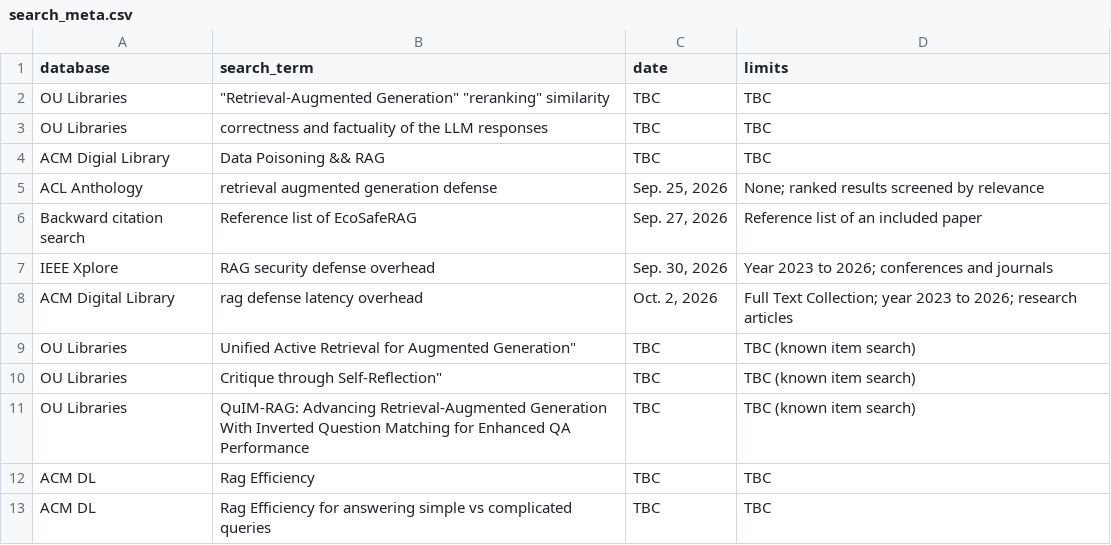
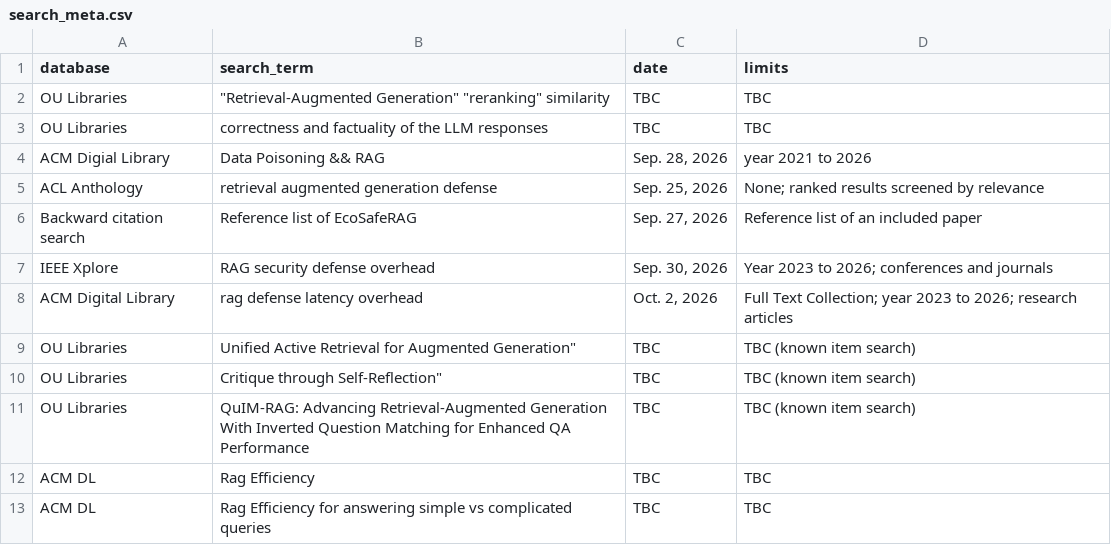
Before and after one commit to DaBoyBacon/LLM_Reliability_Security_Group_Project_1, a CSV file: data/search_meta.csv, drawn as a sheet.

Commit message:
Update search_meta.csv

```diff
--- a/data/search_meta.csv
+++ b/data/search_meta.csv
@@ -3,3 +3,3 @@ OU Libraries,"""Retrieval-Augmented Generation"" ""reranking"" similarity",TBC,T
 OU Libraries,correctness and factuality of the LLM responses,TBC,TBC
-ACM Digial Library,Data Poisoning && RAG,TBC,TBC
+ACM Digial Library,Data Poisoning && RAG,"Sep. 28, 2026",year 2021 to 2026
 ACL Anthology,retrieval augmented generation defense,"Sep. 25, 2026",None; ranked results screened by relevance
```
